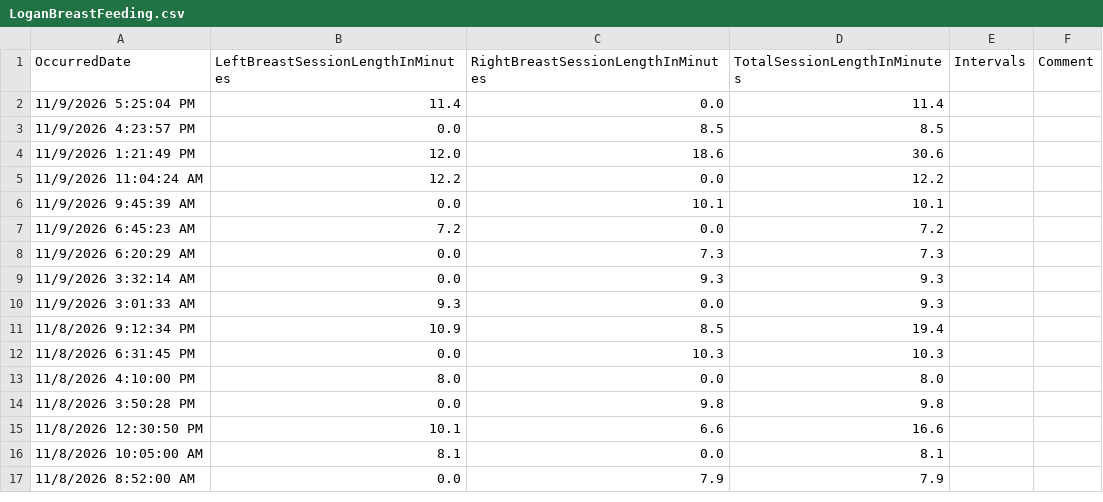
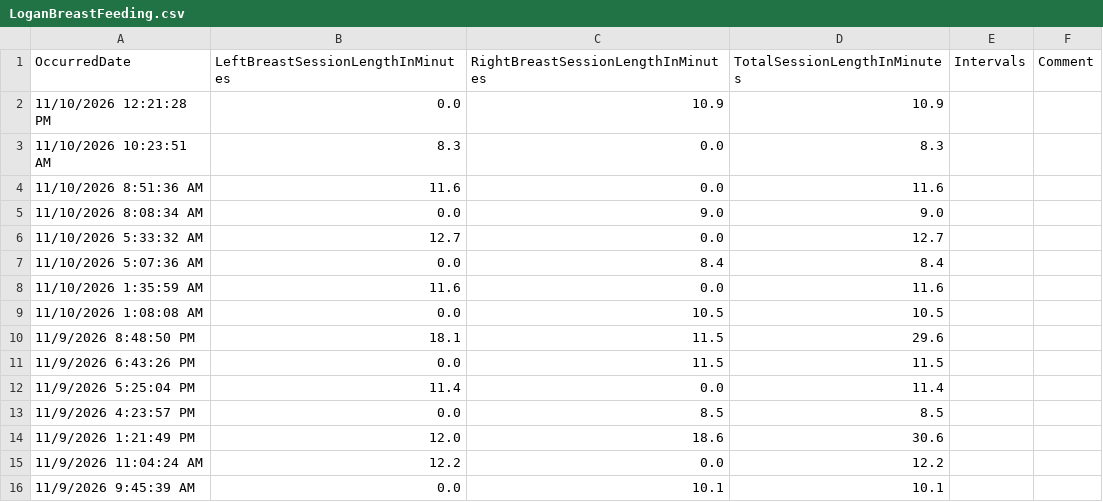
Before and after one commit to khyche-ops/Logan-Dashboard, a CSV file: LoganBreastFeeding.csv, drawn as a sheet; only a part is shown; the shorter side is filled out with more unchanged rows.

Commit message:
Update LoganBreastFeeding.csv from ParentLove

```diff
--- a/LoganBreastFeeding.csv
+++ b/LoganBreastFeeding.csv
@@ -1,2 +1,12 @@
 OccurredDate,LeftBreastSessionLengthInMinutes,RightBreastSessionLengthInMinutes,TotalSessionLengthInMinutes,Intervals,Comment
+11/10/2026 12:21:28 PM,0.0,10.9,10.9,,
+11/10/2026 10:23:51 AM,8.3,0.0,8.3,,
+11/10/2026 8:51:36 AM,11.6,0.0,11.6,,
+11/10/2026 8:08:34 AM,0.0,9.0,9.0,,
+11/10/2026 5:33:32 AM,12.7,0.0,12.7,,
+11/10/2026 5:07:36 AM,0.0,8.4,8.4,,
+11/10/2026 1:35:59 AM,11.6,0.0,11.6,,
+11/10/2026 1:08:08 AM,0.0,10.5,10.5,,
+11/9/2026 8:48:50 PM,18.1,11.5,29.6,,
+11/9/2026 6:43:26 PM,0.0,11.5,11.5,,
 11/9/2026 5:25:04 PM,11.4,0.0,11.4,,
```
